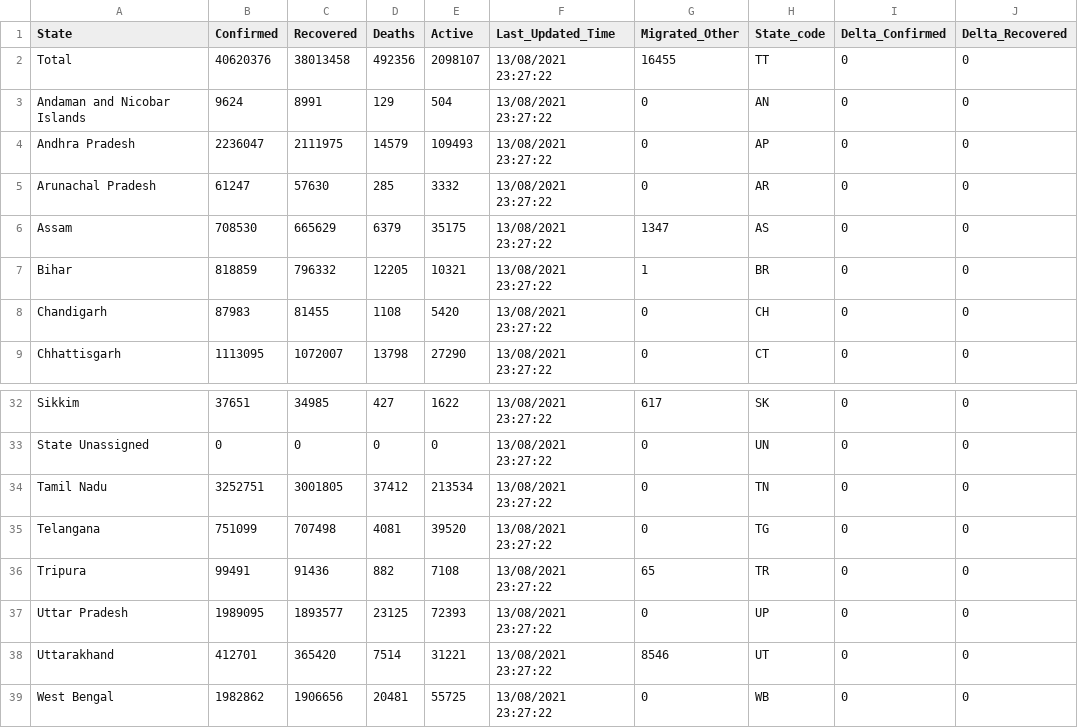
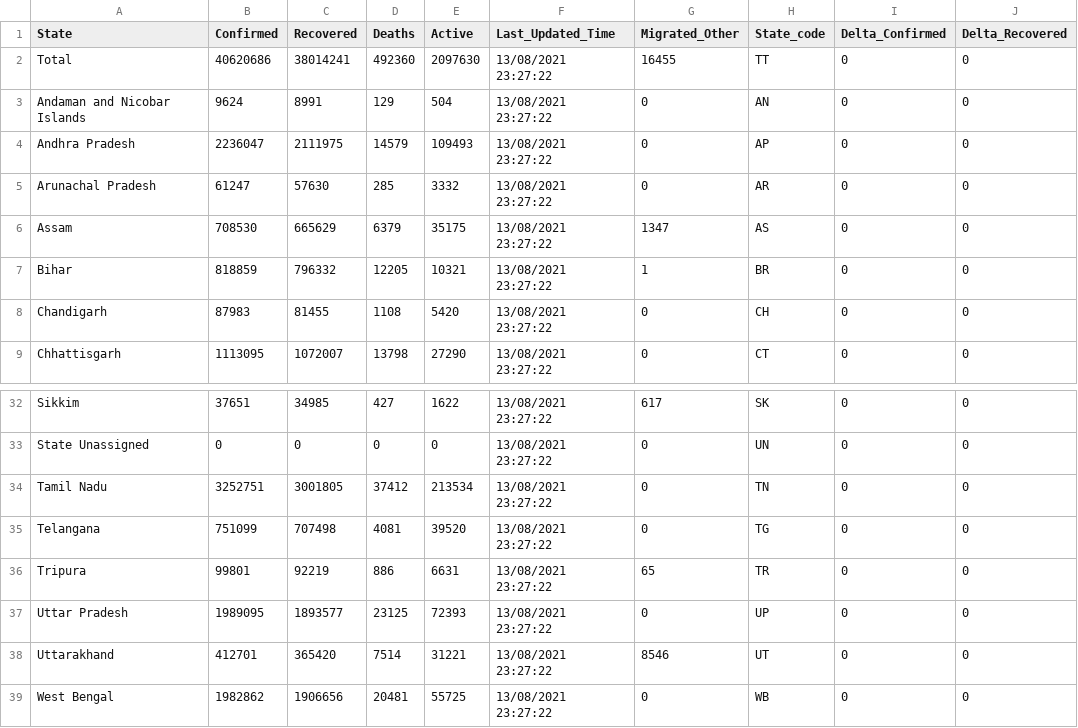
Before and after one commit to abhiramr/covid19bharat_data, a CSV file: csv/latest/state_wise.csv, drawn as a sheet; only a part is shown, gaps mark what is left out; the diff names each change by its address in the sheet, - before the commit and + after, or states it on an @@ line.

```diff
--- a/csv/latest/state_wise.csv
+++ b/csv/latest/state_wise.csv
-B2 (Confirmed): 40620376
+B2 (Confirmed): 40620686
-C2 (Recovered): 38013458
+C2 (Recovered): 38014241
-D2 (Deaths): 492356
+D2 (Deaths): 492360
-E2 (Active): 2098107
+E2 (Active): 2097630
-B36 (Confirmed): 99491
+B36 (Confirmed): 99801
-C36 (Recovered): 91436
+C36 (Recovered): 92219
-D36 (Deaths): 882
+D36 (Deaths): 886
-E36 (Active): 7108
+E36 (Active): 6631
```
Also changed, not shown: csv/latest/case_time_series.csv, csv/latest/district_wise.csv, 12 other files.
